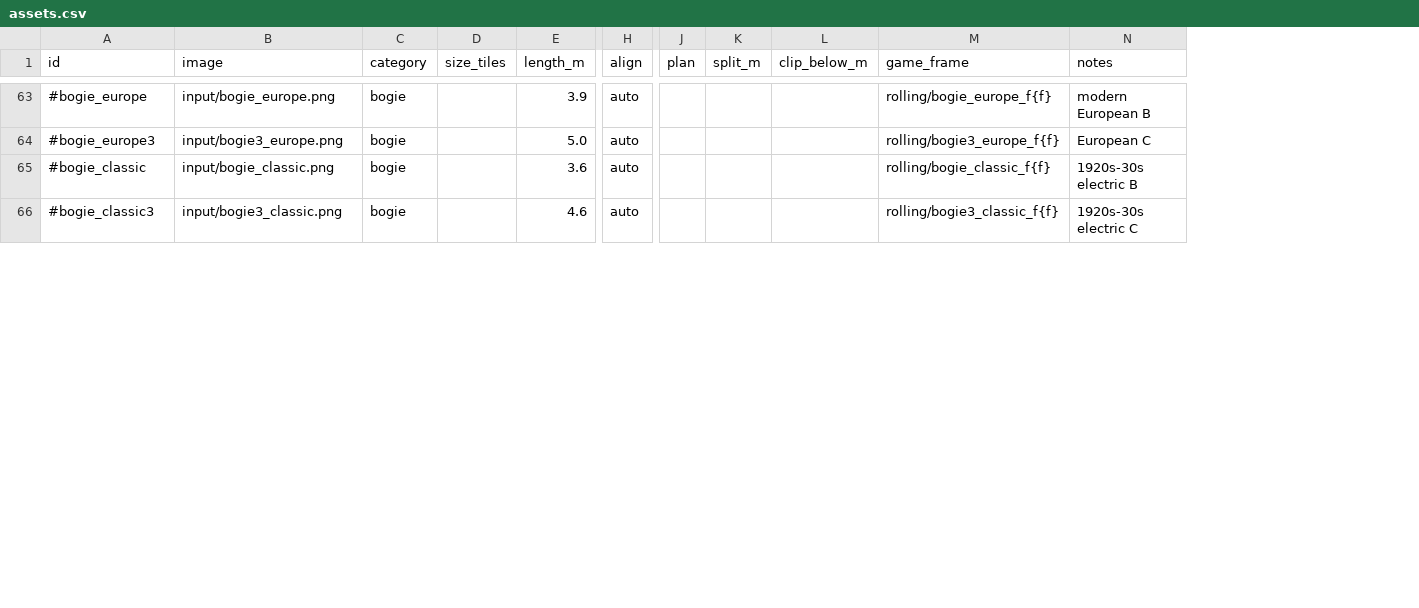
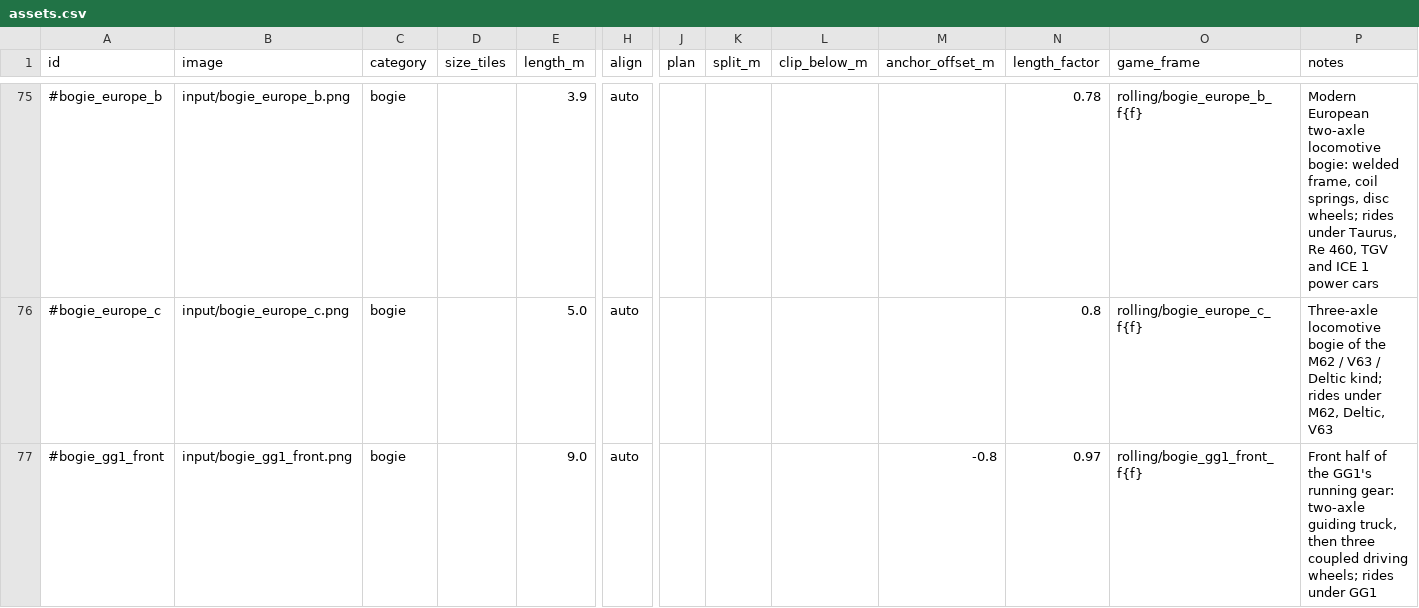
Before and after one commit to Szazso444/terepasztal, a CSV file: tools/asset-pipeline/assets.csv, drawn as a sheet; only a part is shown, gaps mark what is left out; removed rows and columns are numbered as before the commit, all else as after; rows hold the shown columns only; the diff covers the shown part only; the diff names each change by its address in the sheet, - before the commit and + after, or states it on an @@ line.

```diff
--- a/tools/asset-pipeline/assets.csv
+++ b/tools/asset-pipeline/assets.csv
+column M (anchor_offset_m), empty
+column N (length_factor), rows 75-76: 0.78 | 0.8
-A75 (id): #bogie_europe
+A75 (id): #bogie_europe_b
-B75 (image): input/bogie_europe.png
+B75 (image): input/bogie_europe_b.png
-O75 (game_frame): rolling/bogie_europe_f{f}
+O75 (game_frame): rolling/bogie_europe_b_f{f}
-P75 (notes): modern European B
+P75 (notes): Modern European two-axle locomotive bogie: welded frame, coil springs, disc wheels; rides under Taurus, Re 460, TGV and ICE 1 power cars
-A76 (id): #bogie_europe3
+A76 (id): #bogie_europe_c
-B76 (image): input/bogie3_europe.png
+B76 (image): input/bogie_europe_c.png
-O76 (game_frame): rolling/bogie3_europe_f{f}
+O76 (game_frame): rolling/bogie_europe_c_f{f}
-P76 (notes): European C
+P76 (notes): Three-axle locomotive bogie of the M62 / V63 / Deltic kind; rides under M62, Deltic, V63
-row 65: #bogie_classic | input/bogie_classic.png | bogie |  | 3.6 | auto |  |  |  | rolling/bogie_classic_f{f} | 1920s-30s electric B
-row 66: #bogie_classic3 | input/bogie3_classic.png | bogie |  | 4.6 | auto |  |  |  | rolling/bogie3_classic_f{f} | 1920s-30s electric C
+row 77: #bogie_gg1_front | input/bogie_gg1_front.png | bogie |  | 9.0 | auto |  |  |  | -0.8 | 0.97 | rolling/bogie_gg1_front_f{f} | Front half of the GG1's running gear: two-axle guiding truck, then three coupled driving wheels; rides under GG1
```
Also changed, not shown: 15 added rows, 1 removed row and 23 edited cells elsewhere in this file, 17 other files.
